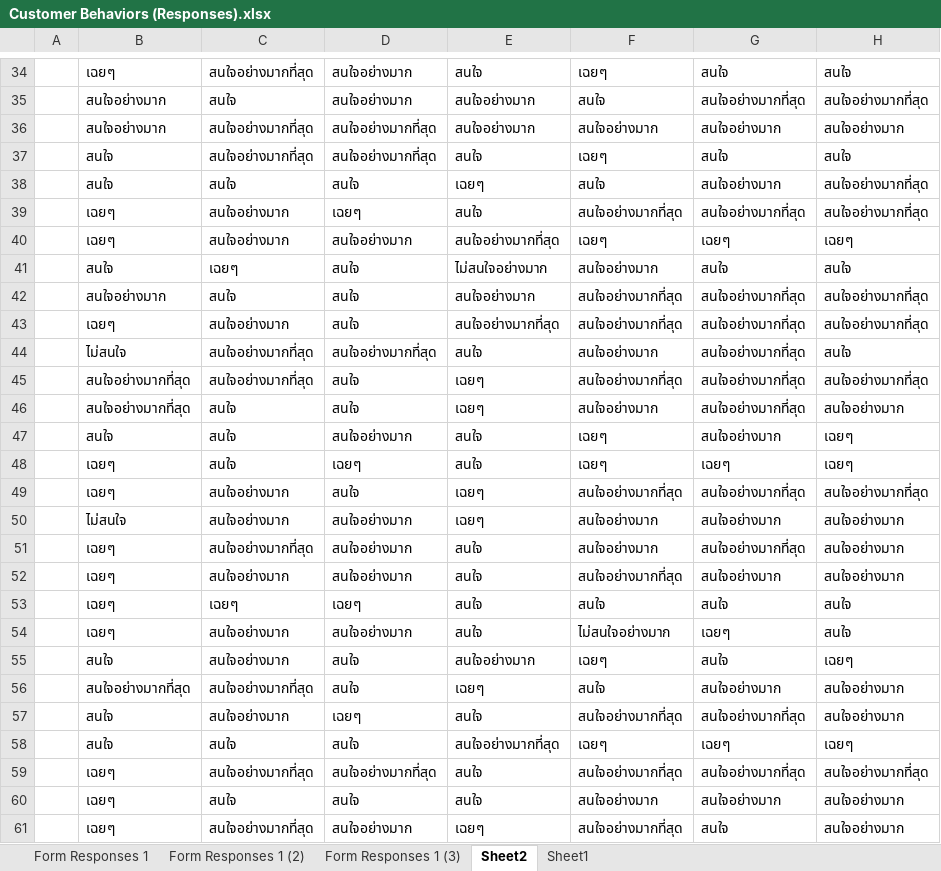
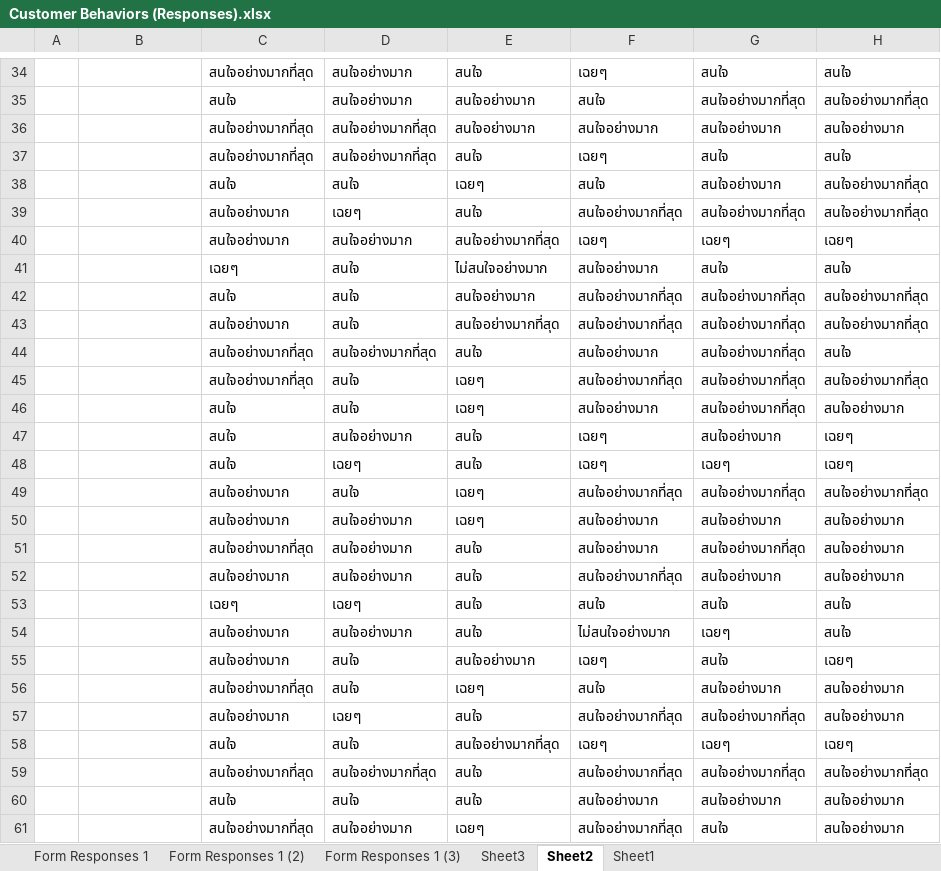
Before and after one commit to Pasit-pat/BADS7105, an Excel workbook: Homework 1/Raw Data/Customer Behaviors (Responses).xlsx, sheet Sheet2, drawn as a sheet; only a part is shown, gaps mark what is left out; values as stored, in another font and other column widths than the file's, no borders; the diff covers the shown part only; the diff names each change by its address in the sheet, - before the commit and + after, or states it on an @@ line.

```diff
--- a/Homework 1/Raw Data/Customer Behaviors (Responses).xlsx (sheet Sheet2)
+++ b/Homework 1/Raw Data/Customer Behaviors (Responses).xlsx (sheet Sheet2)
+sheet tab: Sheet3
-B34: เฉยๆ
+B34: (empty)
-B35:B36: สนใจอย่างมาก
+B35:B36: (empty)
-B37:B38: สนใจ
+B37:B38: (empty)
-B39:B40: เฉยๆ
+B39:B40: (empty)
-B41: สนใจ
+B41: (empty)
-B42: สนใจอย่างมาก
+B42: (empty)
-B43: เฉยๆ
+B43: (empty)
-B44: ไม่สนใจ
+B44: (empty)
-B45:B46: สนใจอย่างมากที่สุด
+B45:B46: (empty)
-B47: สนใจ
+B47: (empty)
-B48:B49: เฉยๆ
+B48:B49: (empty)
-B50: ไม่สนใจ
+B50: (empty)
-B51:B54: เฉยๆ
+B51:B54: (empty)
-B55: สนใจ
+B55: (empty)
-B56: สนใจอย่างมากที่สุด
+B56: (empty)
-B57:B58: สนใจ
+B57:B58: (empty)
-B59:B61: เฉยๆ
+B59:B61: (empty)
```
Also changed, not shown: 31 edited cells elsewhere in this sheet.
